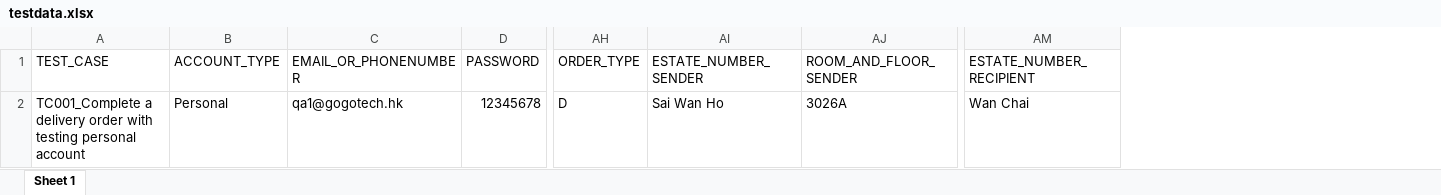
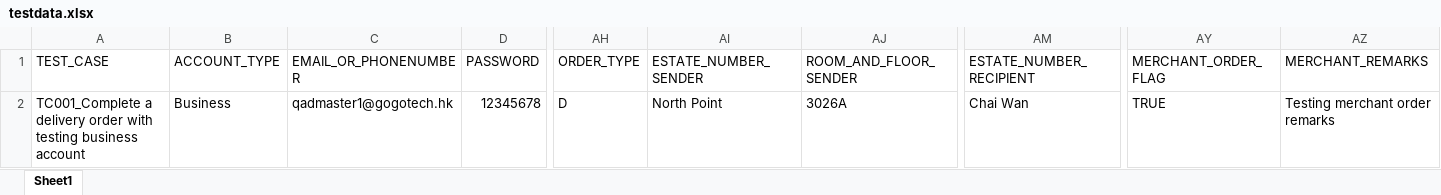
Before and after one commit to williamkoh0206/automation-qa-ca-ios, an Excel workbook: src/main/resources/testdata.xlsx, sheet Sheet1, drawn as a sheet; only a part is shown, gaps mark what is left out; values as stored, in another font and other column widths than the file's, no cell formats; the diff names each change by its address in the sheet, - before the commit and + after, or states it on an @@ line.

Commit message:
update delivery order in business account
adding until the merchant details

```diff
--- a/src/main/resources/testdata.xlsx (sheet Sheet1)
+++ b/src/main/resources/testdata.xlsx (sheet Sheet1)
-sheet tab: Sheet 1
+sheet tab: Sheet1
+column AY (MERCHANT_ORDER_FLAG), row 2: TRUE
+column AZ (MERCHANT_REMARKS), row 2: Testing merchant order remarks
-A2 (TEST_CASE): …with testing personal account
+A2 (TEST_CASE): …with testing business account
-B2 (ACCOUNT_TYPE): Personal
+B2 (ACCOUNT_TYPE): Business
-C2 (EMAIL_OR_PHONENUMBER): qa1@gogotech.hk
+C2 (EMAIL_OR_PHONENUMBER): qadmaster1@gogotech.hk
-AI2 (ESTATE_NUMBER_SENDER): Sai Wan Ho
+AI2 (ESTATE_NUMBER_SENDER): North Point
-AM2 (ESTATE_NUMBER_RECIPIENT): Wan Chai
+AM2 (ESTATE_NUMBER_RECIPIENT): Chai Wan
```
Also changed, not shown: cell formats, 10 other files.
